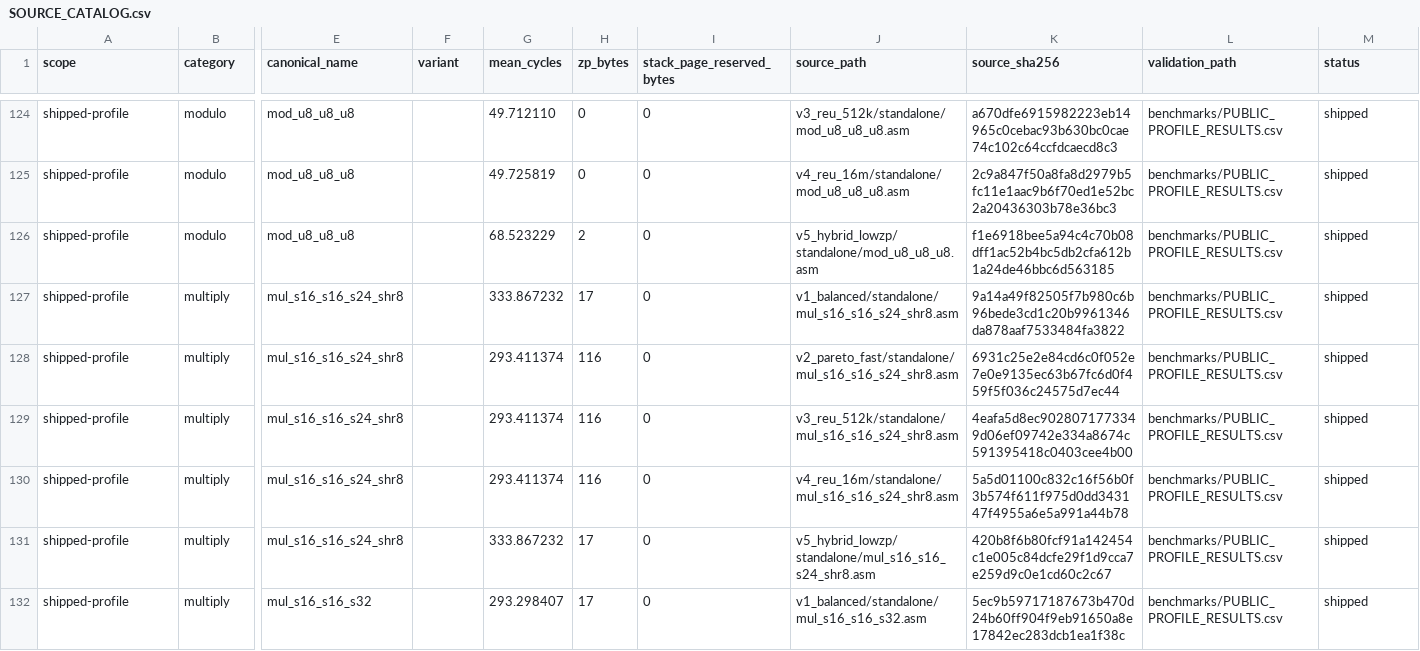
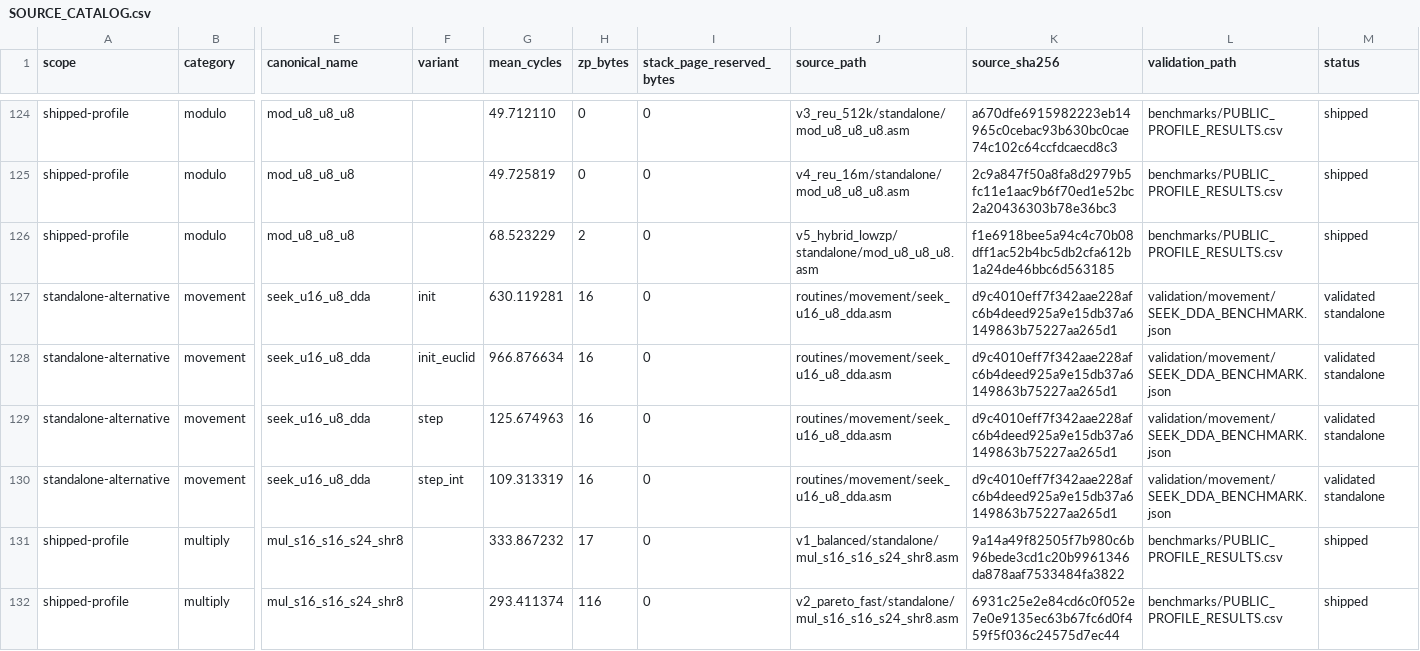
Before and after one commit to floppyrom/C64-Math-Library, a CSV file: routines/SOURCE_CATALOG.csv, drawn as a sheet; only a part is shown, gaps mark what is left out; the shorter side is filled out with more unchanged rows; rows hold the shown columns only; the diff names each change by its address in the sheet, - before the commit and + after, or states it on an @@ line.

```diff
--- a/routines/SOURCE_CATALOG.csv
+++ b/routines/SOURCE_CATALOG.csv
+row 127: standalone-alternative | movement | seek_u16_u8_dda | init | 630.119281 | 16 | 0 | routines/movement/seek_u16_u8_dda.asm | d9c4010eff7f342aae228afc6b4deed925a9e15db37a6149863b75227aa265d1 | validation/movement/SEEK_DDA_BENCHMARK.json | validated standalone
+row 128: standalone-alternative | movement | seek_u16_u8_dda | init_euclid | 966.876634 | 16 | 0 | routines/movement/seek_u16_u8_dda.asm | d9c4010eff7f342aae228afc6b4deed925a9e15db37a6149863b75227aa265d1 | validation/movement/SEEK_DDA_BENCHMARK.json | validated standalone
+row 129: standalone-alternative | movement | seek_u16_u8_dda | step | 125.674963 | 16 | 0 | routines/movement/seek_u16_u8_dda.asm | d9c4010eff7f342aae228afc6b4deed925a9e15db37a6149863b75227aa265d1 | validation/movement/SEEK_DDA_BENCHMARK.json | validated standalone
+row 130: standalone-alternative | movement | seek_u16_u8_dda | step_int | 109.313319 | 16 | 0 | routines/movement/seek_u16_u8_dda.asm | d9c4010eff7f342aae228afc6b4deed925a9e15db37a6149863b75227aa265d1 | validation/movement/SEEK_DDA_BENCHMARK.json | validated standalone
```
Also changed, not shown: benchmarks/STANDALONE_RESULTS.csv, 16 other files.
